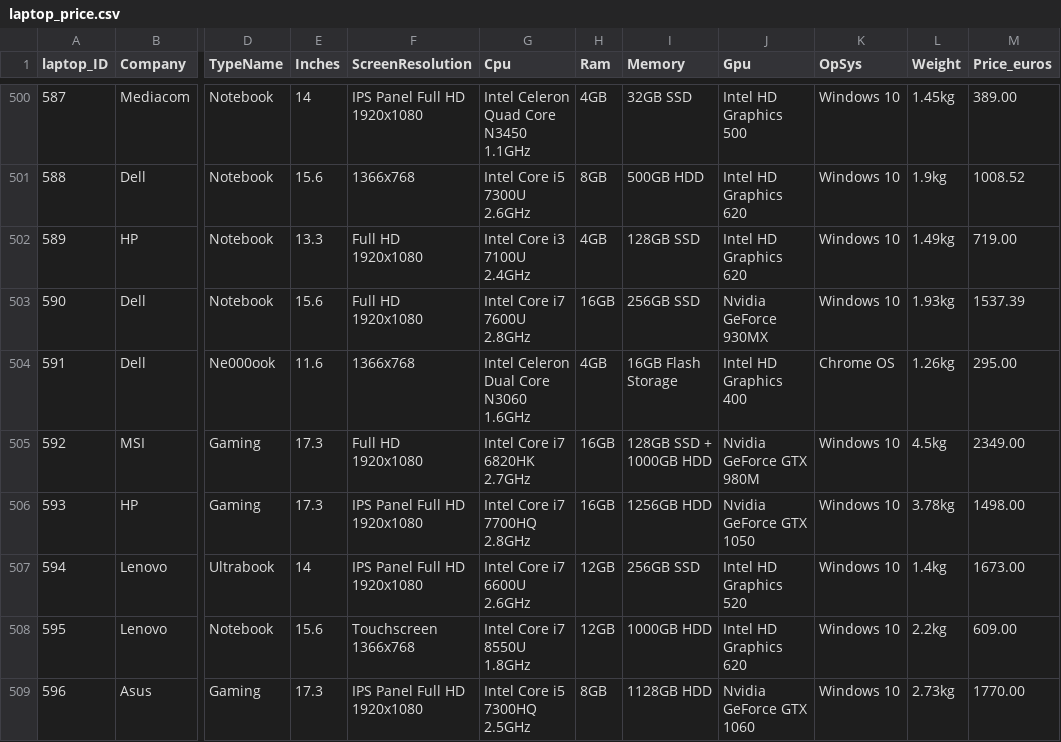
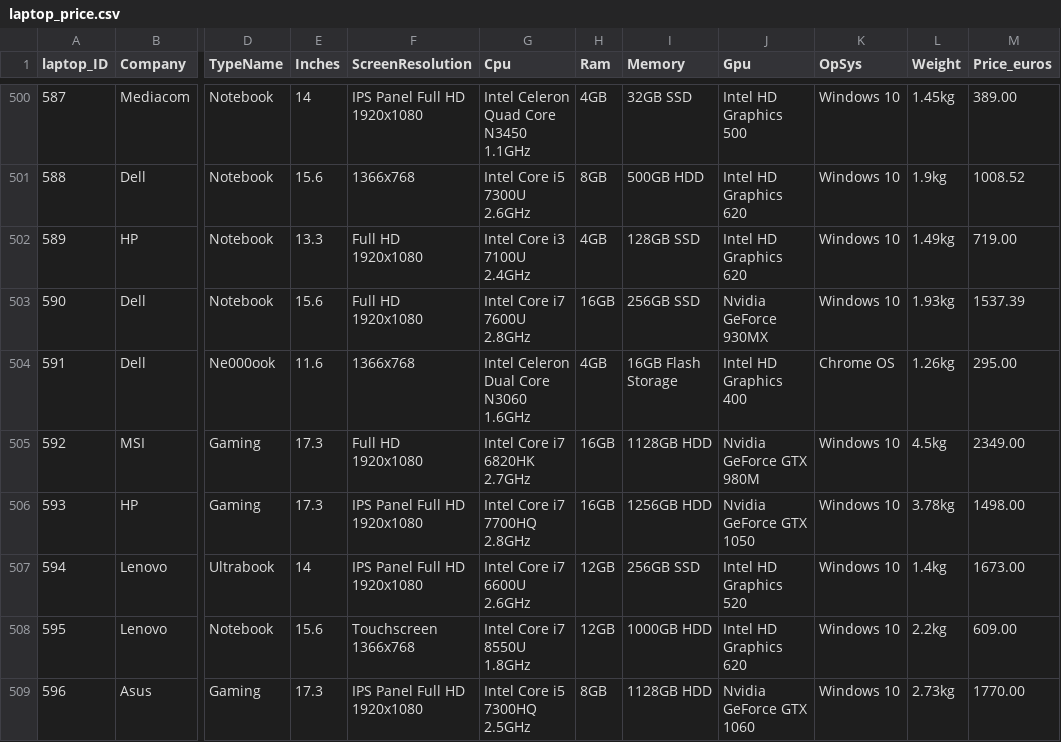
Before and after one commit to ThSpinelli/mesurados, a CSV file: laptop_price.csv, drawn as a sheet; only a part is shown, gaps mark what is left out; the diff names each change by its address in the sheet, - before the commit and + after, or states it on an @@ line.

Commit message:
laptop_price.csv

```diff
--- a/laptop_price.csv
+++ b/laptop_price.csv
-I505 (Memory): 128GB SSD + 1000GB HDD
+I505 (Memory): 1128GB HDD
```
